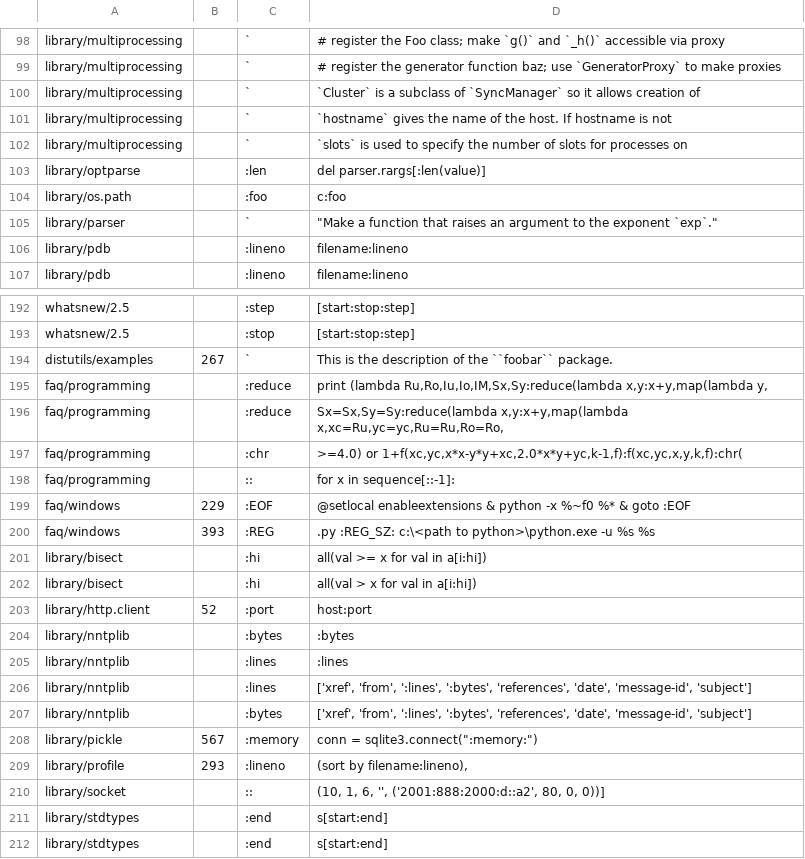
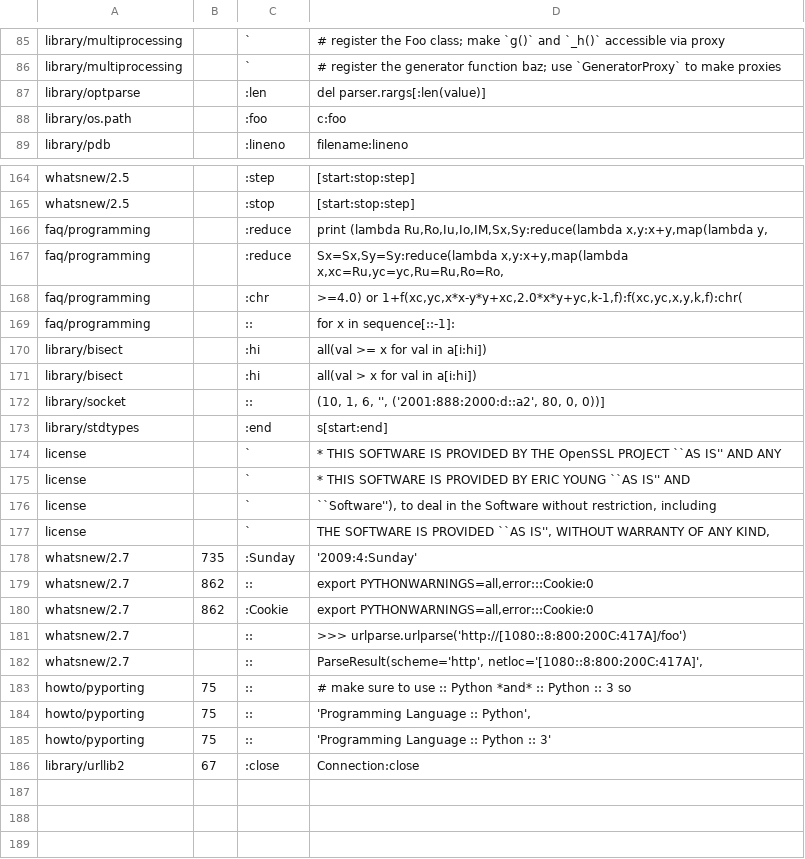
Before and after one commit to Klinikumxd/cpython, a CSV file: Doc/tools/sphinxext/susp-ignored.csv, drawn as a sheet; only a part is shown, gaps mark what is left out; the shorter side is filled out with more unchanged rows; the diff covers the shown part only.

```diff
--- a/Doc/tools/sphinxext/susp-ignored.csv
+++ b/Doc/tools/sphinxext/susp-ignored.csv
@@ -99,9 +86,4 @@ library/multiprocessing,,`,# register the Foo class; make `g()` and `_h()` acces
 library/multiprocessing,,`,# register the generator function baz; use `GeneratorProxy` to make proxies
-library/multiprocessing,,`,`Cluster` is a subclass of `SyncManager` so it allows creation of
-library/multiprocessing,,`,`hostname` gives the name of the host.  If hostname is not
-library/multiprocessing,,`,`slots` is used to specify the number of slots for processes on
 library/optparse,,:len,"del parser.rargs[:len(value)]"
 library/os.path,,:foo,c:foo
-library/parser,,`,"""Make a function that raises an argument to the exponent `exp`."""
-library/pdb,,:lineno,filename:lineno
 library/pdb,,:lineno,filename:lineno
@@ -193,3 +165,2 @@ whatsnew/2.5,,:step,[start:stop:step]
 whatsnew/2.5,,:stop,[start:stop:step]
-distutils/examples,267,`,This is the description of the ``foobar`` package.
 faq/programming,,:reduce,"print (lambda Ru,Ro,Iu,Io,IM,Sx,Sy:reduce(lambda x,y:x+y,map(lambda y,"
@@ -198,15 +169,5 @@ faq/programming,,:chr,">=4.0) or 1+f(xc,yc,x*x-y*y+xc,2.0*x*y+yc,k-1,f):f(xc,yc,
 faq/programming,,::,for x in sequence[::-1]:
-faq/windows,229,:EOF,@setlocal enableextensions & python -x %~f0 %* & goto :EOF
-faq/windows,393,:REG,.py :REG_SZ: c:\<path to python>\python.exe -u %s %s
 library/bisect,,:hi,all(val >= x for val in a[i:hi])
 library/bisect,,:hi,all(val > x for val in a[i:hi])
-library/http.client,52,:port,host:port
-library/nntplib,,:bytes,:bytes
-library/nntplib,,:lines,:lines
-library/nntplib,,:lines,"['xref', 'from', ':lines', ':bytes', 'references', 'date', 'message-id', 'subject']"
-library/nntplib,,:bytes,"['xref', 'from', ':lines', ':bytes', 'references', 'date', 'message-id', 'subject']"
-library/pickle,567,:memory,"conn = sqlite3.connect("":memory:"")"
-library/profile,293,:lineno,"(sort by filename:lineno),"
 library/socket,,::,"(10, 1, 6, '', ('2001:888:2000:d::a2', 80, 0, 0))]"
-library/stdtypes,,:end,s[start:end]
 library/stdtypes,,:end,s[start:end]
```
Also changed, not shown: 24 removed rows elsewhere in this file, 1 other file.
